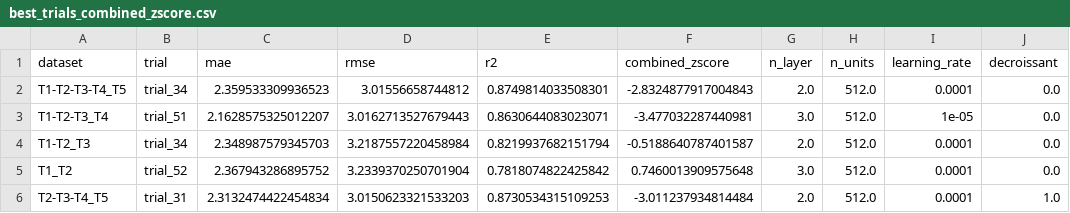
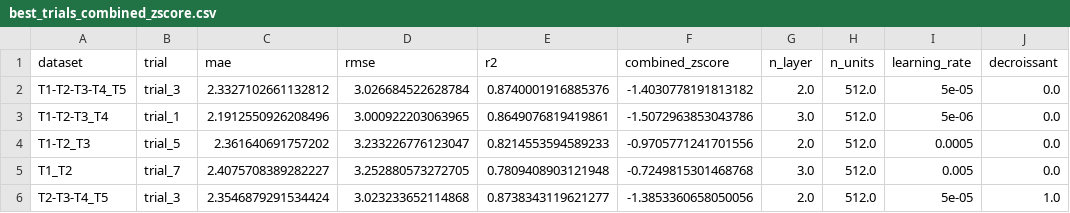
Before and after one commit to realhugoviana/SLA-prediction, a CSV file: stats_entrainement/MLP_ALSFRS-R_20-11/best_trials_combined_zscore.csv, drawn as a sheet; only a part is shown; the diff covers the shown part only.

Commit message:
extraction des logs et stats sur les trials

```diff
--- a/stats_entrainement/MLP_ALSFRS-R_20-11/best_trials_combined_zscore.csv
+++ b/stats_entrainement/MLP_ALSFRS-R_20-11/best_trials_combined_zscore.csv
@@ -1,6 +1,6 @@
 dataset,trial,mae,rmse,r2,combined_zscore,n_layer,n_units,learning_rate,decroissant
-T1-T2-T3-T4_T5,trial_34,2.359533309936523,3.01556658744812,0.8749814033508301,-2.8324877917004843,2.0,512.0,0.0001,0.0
-T1-T2-T3_T4,trial_51,2.1628575325012207,3.0162713527679443,0.8630644083023071,-3.477032287440981,3.0,512.0,1e-05,0.0
-T1-T2_T3,trial_34,2.348987579345703,3.2187557220458984,0.8219937682151794,-0.5188640787401587,2.0,512.0,0.0001,0.0
-T1_T2,trial_52,2.367943286895752,3.2339370250701904,0.7818074822425842,0.7460013909575648,3.0,512.0,0.0001,0.0
-T2-T3-T4_T5,trial_31,2.3132474422454834,3.0150623321533203,0.8730534315109253,-3.011237934814484,2.0,512.0,0.0001,1.0
+T1-T2-T3-T4_T5,trial_3,2.3327102661132812,3.026684522628784,0.8740001916885376,-1.4030778191813182,2.0,512.0,5e-05,0.0
+T1-T2-T3_T4,trial_1,2.1912550926208496,3.000922203063965,0.8649076819419861,-1.5072963853043786,3.0,512.0,5e-06,0.0
+T1-T2_T3,trial_5,2.361640691757202,3.233226776123047,0.8214553594589233,-0.9705771241701556,2.0,512.0,0.0005,0.0
+T1_T2,trial_7,2.4075708389282227,3.252880573272705,0.7809408903121948,-0.7249815301468768,3.0,512.0,0.005,0.0
+T2-T3-T4_T5,trial_3,2.3546879291534424,3.023233652114868,0.8738343119621277,-1.3853360658050056,2.0,512.0,5e-05,1.0
```
Also changed, not shown: 29 edited cells elsewhere in this file, 7 other files.
